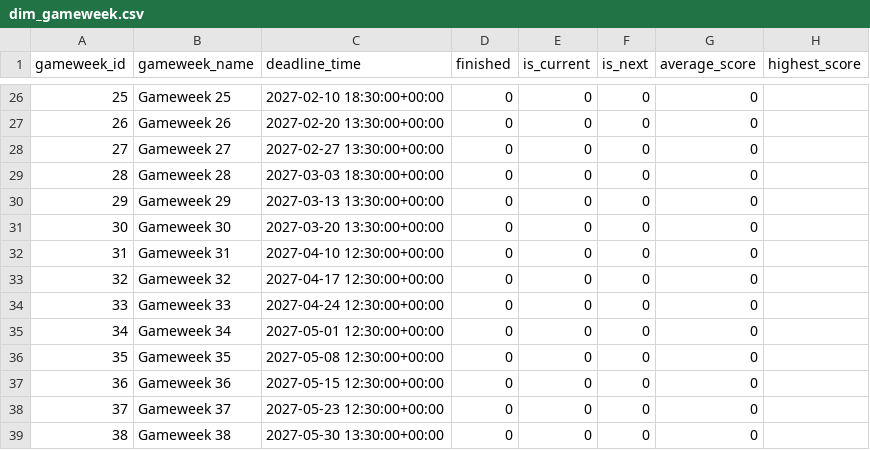
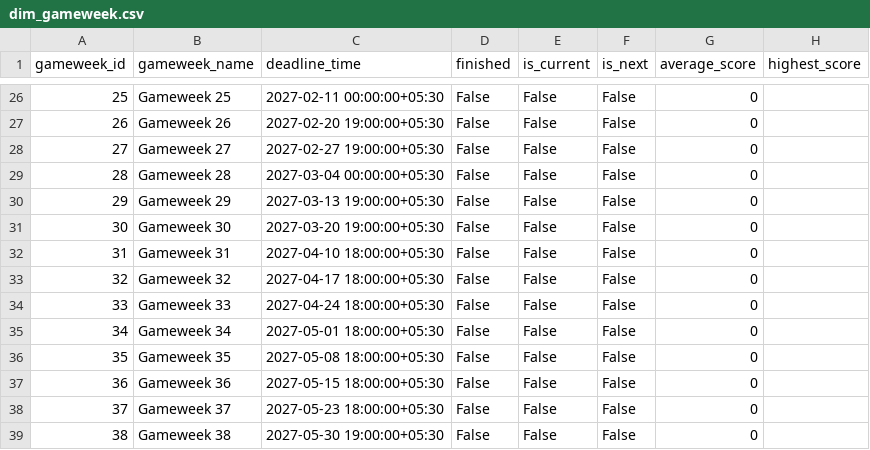
Before and after one commit to Punit-7/premier-league-analytics, a CSV file: analytics/data/powerbi/dim_gameweek.csv, drawn as a sheet; only a part is shown, gaps mark what is left out; the diff covers the shown part only.

```diff
--- a/analytics/data/powerbi/dim_gameweek.csv
+++ b/analytics/data/powerbi/dim_gameweek.csv
@@ -26,14 +26,14 @@
-25,Gameweek 25,2027-02-10 18:30:00+00:00,0,0,0,0,
-26,Gameweek 26,2027-02-20 13:30:00+00:00,0,0,0,0,
-27,Gameweek 27,2027-02-27 13:30:00+00:00,0,0,0,0,
-28,Gameweek 28,2027-03-03 18:30:00+00:00,0,0,0,0,
-29,Gameweek 29,2027-03-13 13:30:00+00:00,0,0,0,0,
-30,Gameweek 30,2027-03-20 13:30:00+00:00,0,0,0,0,
-31,Gameweek 31,2027-04-10 12:30:00+00:00,0,0,0,0,
-32,Gameweek 32,2027-04-17 12:30:00+00:00,0,0,0,0,
-33,Gameweek 33,2027-04-24 12:30:00+00:00,0,0,0,0,
-34,Gameweek 34,2027-05-01 12:30:00+00:00,0,0,0,0,
-35,Gameweek 35,2027-05-08 12:30:00+00:00,0,0,0,0,
-36,Gameweek 36,2027-05-15 12:30:00+00:00,0,0,0,0,
-37,Gameweek 37,2027-05-23 12:30:00+00:00,0,0,0,0,
-38,Gameweek 38,2027-05-30 13:30:00+00:00,0,0,0,0,
+25,Gameweek 25,2027-02-11 00:00:00+05:30,False,False,False,0,
+26,Gameweek 26,2027-02-20 19:00:00+05:30,False,False,False,0,
+27,Gameweek 27,2027-02-27 19:00:00+05:30,False,False,False,0,
+28,Gameweek 28,2027-03-04 00:00:00+05:30,False,False,False,0,
+29,Gameweek 29,2027-03-13 19:00:00+05:30,False,False,False,0,
+30,Gameweek 30,2027-03-20 19:00:00+05:30,False,False,False,0,
+31,Gameweek 31,2027-04-10 18:00:00+05:30,False,False,False,0,
+32,Gameweek 32,2027-04-17 18:00:00+05:30,False,False,False,0,
+33,Gameweek 33,2027-04-24 18:00:00+05:30,False,False,False,0,
+34,Gameweek 34,2027-05-01 18:00:00+05:30,False,False,False,0,
+35,Gameweek 35,2027-05-08 18:00:00+05:30,False,False,False,0,
+36,Gameweek 36,2027-05-15 18:00:00+05:30,False,False,False,0,
+37,Gameweek 37,2027-05-23 18:00:00+05:30,False,False,False,0,
+38,Gameweek 38,2027-05-30 19:00:00+05:30,False,False,False,0,
```
Also changed, not shown: 96 edited cells elsewhere in this file, analytics/data/powerbi/dim_date.csv, analytics/data/powerbi/fact_team_fixture.csv, 43 other files.
